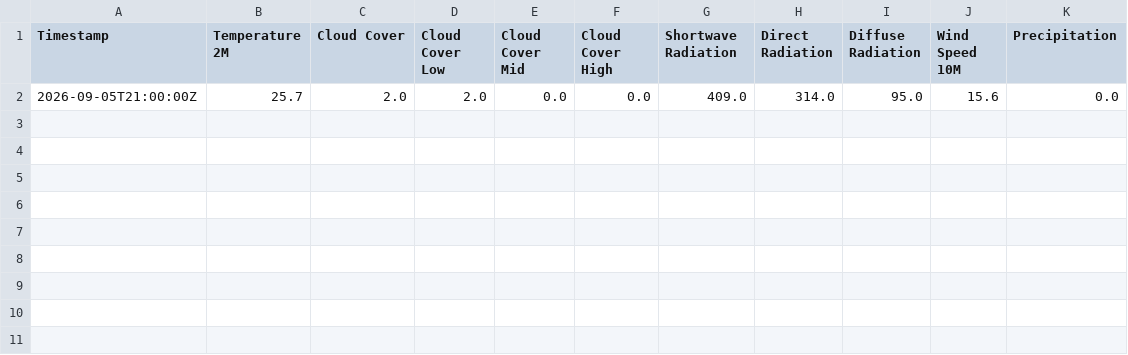
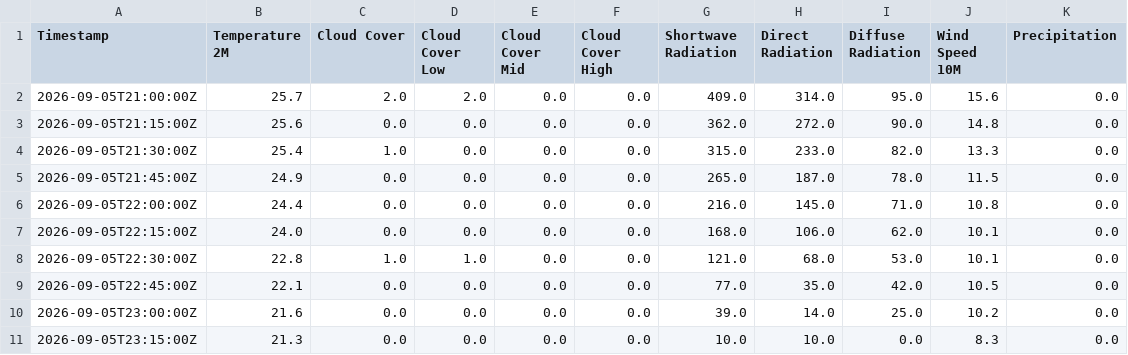
Before and after one commit to gokulmenon/ss_solar_monitoring, a CSV file: logs/weather-backups/weather_2026-09-05.csv, drawn as a sheet; the diff names each change by its address in the sheet, - before the commit and + after, or states it on an @@ line.

Commit message:
adding more inverter and weather backsup csv history

```diff
--- a/logs/weather-backups/weather_2026-09-05.csv
+++ b/logs/weather-backups/weather_2026-09-05.csv
+row 3: 2026-09-05T21:15:00Z | 25.6 | 0.0 | 0.0 | 0.0 | 0.0 | 362.0 | 272.0 | 90.0 | 14.8 | 0.0
+row 4: 2026-09-05T21:30:00Z | 25.4 | 1.0 | 0.0 | 0.0 | 0.0 | 315.0 | 233.0 | 82.0 | 13.3 | 0.0
+row 5: 2026-09-05T21:45:00Z | 24.9 | 0.0 | 0.0 | 0.0 | 0.0 | 265.0 | 187.0 | 78.0 | 11.5 | 0.0
+row 6: 2026-09-05T22:00:00Z | 24.4 | 0.0 | 0.0 | 0.0 | 0.0 | 216.0 | 145.0 | 71.0 | 10.8 | 0.0
+row 7: 2026-09-05T22:15:00Z | 24.0 | 0.0 | 0.0 | 0.0 | 0.0 | 168.0 | 106.0 | 62.0 | 10.1 | 0.0
+row 8: 2026-09-05T22:30:00Z | 22.8 | 1.0 | 1.0 | 0.0 | 0.0 | 121.0 | 68.0 | 53.0 | 10.1 | 0.0
+row 9: 2026-09-05T22:45:00Z | 22.1 | 0.0 | 0.0 | 0.0 | 0.0 | 77.0 | 35.0 | 42.0 | 10.5 | 0.0
+row 10: 2026-09-05T23:00:00Z | 21.6 | 0.0 | 0.0 | 0.0 | 0.0 | 39.0 | 14.0 | 25.0 | 10.2 | 0.0
+row 11: 2026-09-05T23:15:00Z | 21.3 | 0.0 | 0.0 | 0.0 | 0.0 | 10.0 | 10.0 | 0.0 | 8.3 | 0.0
```
Also changed, not shown: 1 other file.
